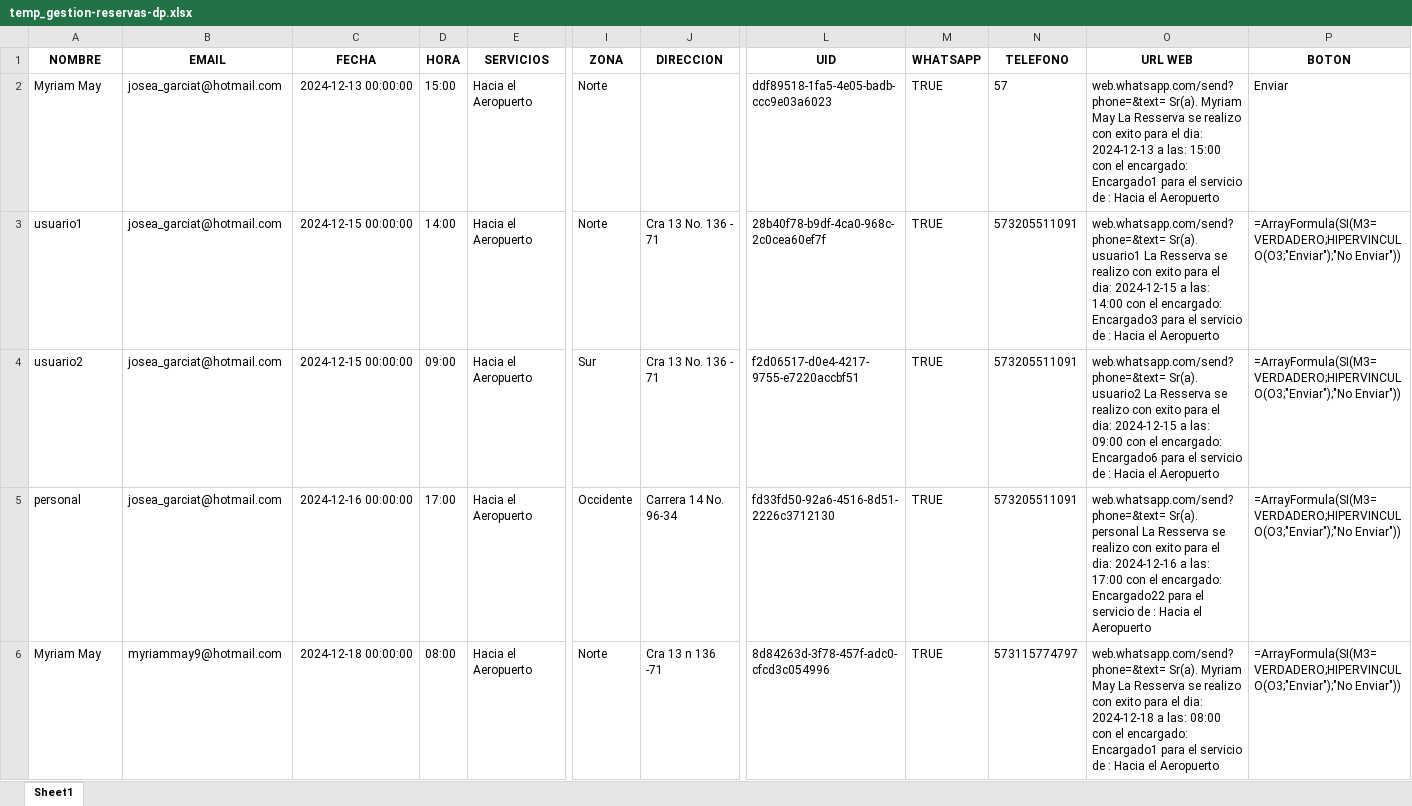
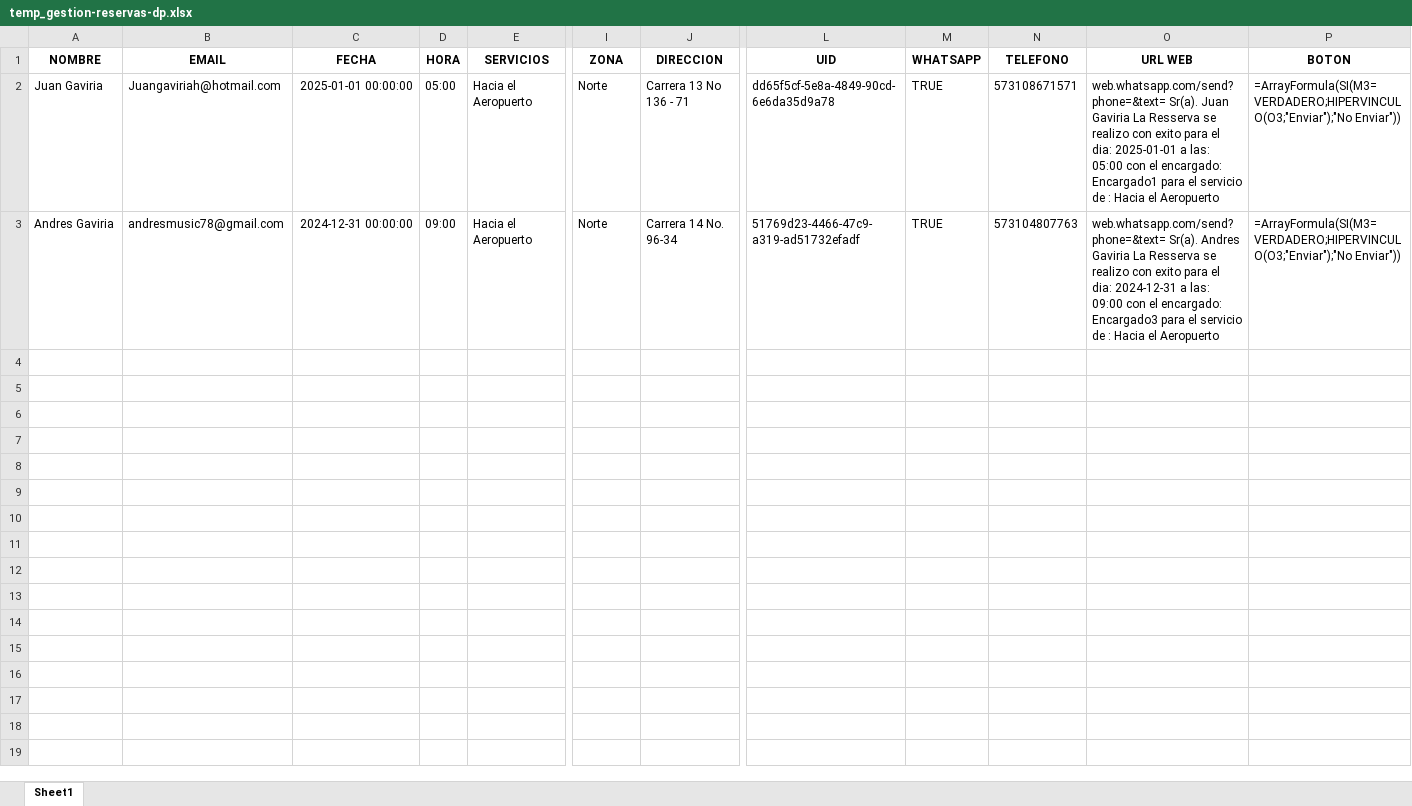
Before and after one commit to jagt2024/reservar, an Excel workbook: DP-Andres/archivos-dp/temp_gestion-reservas-dp.xlsx, sheet Sheet1, drawn as a sheet; only a part is shown, gaps mark what is left out; values as stored, in another font and other column widths than the file's, no borders; formulas without a stored value are shown as written; rows hold the shown columns only; the diff names each change by its address in the sheet, - before the commit and + after, or states it on an @@ line.

```diff
--- a/DP-Andres/archivos-dp/temp_gestion-reservas-dp.xlsx (sheet Sheet1)
+++ b/DP-Andres/archivos-dp/temp_gestion-reservas-dp.xlsx (sheet Sheet1)
-A2 (NOMBRE): Myriam May
+A2 (NOMBRE): Juan Gaviria
-B2 (EMAIL): josea_garciat@hotmail.com
+B2 (EMAIL): Juangaviriah@hotmail.com
-C2 (FECHA): 2024-12-13 00:00:00
+C2 (FECHA): 2025-01-01 00:00:00
-D2 (HORA): 15:00
+D2 (HORA): 05:00
-J2 (DIRECCION): (empty)
+J2 (DIRECCION): Carrera 13 No 136 - 71
-L2 (UID): ddf89518-1fa5-4e05-badb-ccc9e03a6023
+L2 (UID): dd65f5cf-5e8a-4849-90cd-6e6da35d9a78
-N2 (TELEFONO): 57
+N2 (TELEFONO): 573108671571
-O2 (URL WEB): web.whatsapp.com/send?phone=&text= Sr(a). Myriam May La Resserva se realizo con exito para el dia: 2024-12-13 a las: 15:00 con el…
+O2 (URL WEB): web.whatsapp.com/send?phone=&text= Sr(a). Juan Gaviria La Resserva se realizo con exito para el dia: 2025-01-01 a las: 05:00 con el…
-P2 (BOTON): Enviar
+P2 (BOTON): =ArrayFormula(SI(M3=VERDADERO;HIPERVINCULO(O3;"Enviar");"No Enviar"))
-A3 (NOMBRE): usuario1
+A3 (NOMBRE): Andres Gaviria
-B3 (EMAIL): josea_garciat@hotmail.com
+B3 (EMAIL): andresmusic78@gmail.com
-C3 (FECHA): 2024-12-15 00:00:00
+C3 (FECHA): 2024-12-31 00:00:00
-D3 (HORA): 14:00
+D3 (HORA): 09:00
-J3 (DIRECCION): Cra 13 No. 136 - 71
+J3 (DIRECCION): Carrera 14 No. 96-34
-L3 (UID): 28b40f78-b9df-4ca0-968c-2c0cea60ef7f
+L3 (UID): 51769d23-4466-47c9-a319-ad51732efadf
-N3 (TELEFONO): 573205511091
+N3 (TELEFONO): 573104807763
-O3 (URL WEB): web.whatsapp.com/send?phone=&text= Sr(a). usuario1 La Resserva se realizo con exito para el dia: 2024-12-15 a las: 14:00 con el…
+O3 (URL WEB): web.whatsapp.com/send?phone=&text= Sr(a). Andres Gaviria La Resserva se realizo con exito para el dia: 2024-12-31 a las: 09:00 con el…
-row 4: usuario2 | josea_garciat@hotmail.com | 2024-12-15 00:00:00 | 09:00 | Hacia el Aeropuerto | Sur | Cra 13 No. 136 - 71 | f2d06517-d0e4-4217-9755-e7220accbf51 | TRUE | 573205511091 | web.whatsapp.com/send?phone=&text= Sr(a). usuario2 La Resserva se realizo con exito para el dia: 2024-12-15 a las: 09:00 con el encargado: Encargado6 para el servicio de : Hacia el Aeropuerto | =ArrayFormula(SI(M3=VERDADERO;HIPERVINCULO(O3;"Enviar");"No Enviar"))
-row 5: personal | josea_garciat@hotmail.com | 2024-12-16 00:00:00 | 17:00 | Hacia el Aeropuerto | Occidente | Carrera 14 No. 96-34 | fd33fd50-92a6-4516-8d51-2226c3712130 | TRUE | 573205511091 | web.whatsapp.com/send?phone=&text= Sr(a). personal La Resserva se realizo con exito para el dia: 2024-12-16 a las: 17:00 con el encargado: Encargado22 para el servicio de : Hacia el Aeropuerto | =ArrayFormula(SI(M3=VERDADERO;HIPERVINCULO(O3;"Enviar");"No Enviar"))
-row 6: Myriam May | myriammay9@hotmail.com | 2024-12-18 00:00:00 | 08:00 | Hacia el Aeropuerto | Norte | Cra 13 n 136 -71 | 8d84263d-3f78-457f-adc0-cfcd3c054996 | TRUE | 573115774797 | web.whatsapp.com/send?phone=&text= Sr(a). Myriam May La Resserva se realizo con exito para el dia: 2024-12-18 a las: 08:00 con el encargado: Encargado1 para el servicio de : Hacia el Aeropuerto | =ArrayFormula(SI(M3=VERDADERO;HIPERVINCULO(O3;"Enviar");"No Enviar"))
```
Also changed, not shown: 11 other files.
